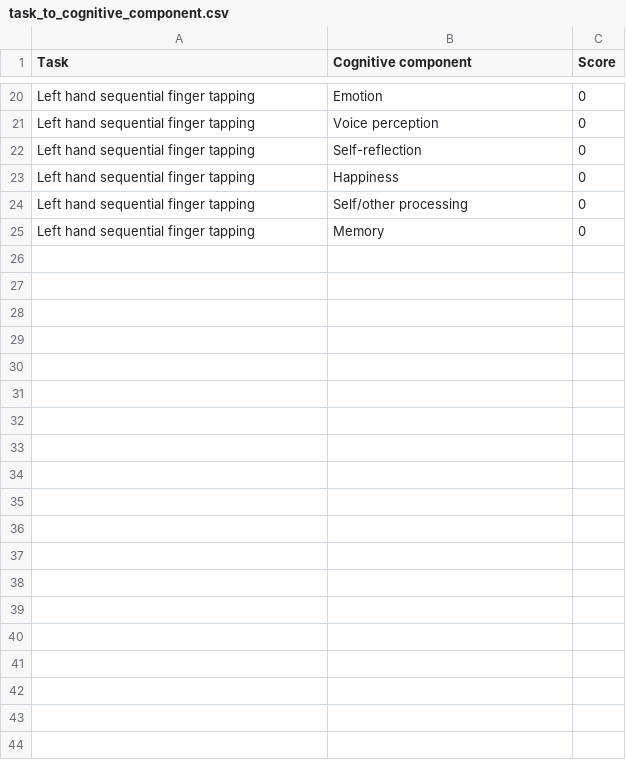
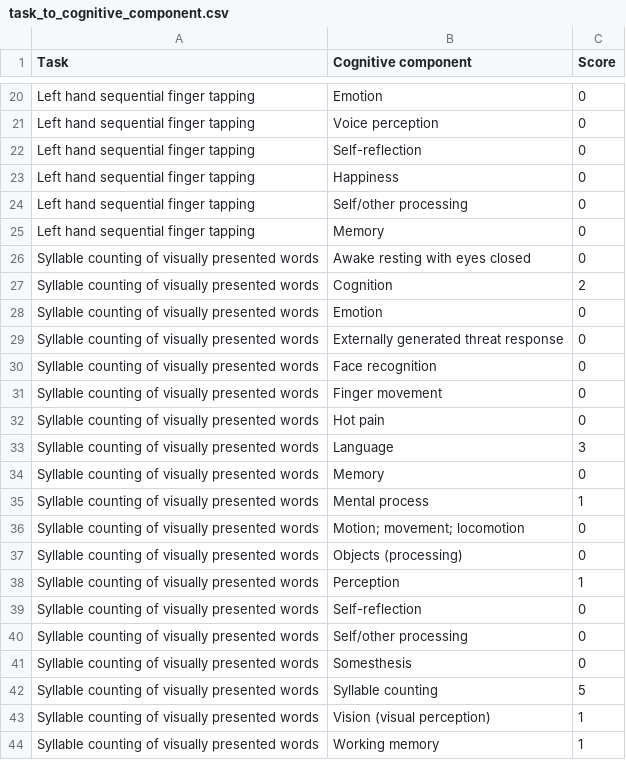
Before and after one commit to fnielsen/brede, a CSV file: brede/data/brede_database_data/task_to_cognitive_component.csv, drawn as a sheet; only a part is shown, gaps mark what is left out; the diff covers the shown part only; the diff names each change by its address in the sheet, - before the commit and + after, or states it on an @@ line.

Commit message:
Added two new tasks.

```diff
--- a/brede/data/brede_database_data/task_to_cognitive_component.csv
+++ b/brede/data/brede_database_data/task_to_cognitive_component.csv
+row 26: Syllable counting of visually presented words | Awake resting with eyes closed | 0
+row 27: Syllable counting of visually presented words | Cognition | 2
+row 28: Syllable counting of visually presented words | Emotion | 0
+row 29: Syllable counting of visually presented words | Externally generated threat response | 0
+row 30: Syllable counting of visually presented words | Face recognition | 0
+row 31: Syllable counting of visually presented words | Finger movement | 0
+row 32: Syllable counting of visually presented words | Hot pain | 0
+row 33: Syllable counting of visually presented words | Language | 3
+row 34: Syllable counting of visually presented words | Memory | 0
+row 35: Syllable counting of visually presented words | Mental process | 1
+row 36: Syllable counting of visually presented words | Motion; movement; locomotion | 0
+row 37: Syllable counting of visually presented words | Objects (processing) | 0
+row 38: Syllable counting of visually presented words | Perception | 1
+row 39: Syllable counting of visually presented words | Self-reflection | 0
+row 40: Syllable counting of visually presented words | Self/other processing | 0
+row 41: Syllable counting of visually presented words | Somesthesis | 0
+row 42: Syllable counting of visually presented words | Syllable counting | 5
+row 43: Syllable counting of visually presented words | Vision (visual perception) | 1
+row 44: Syllable counting of visually presented words | Working memory | 1
```
Also changed, not shown: 20 added rows elsewhere in this file.
